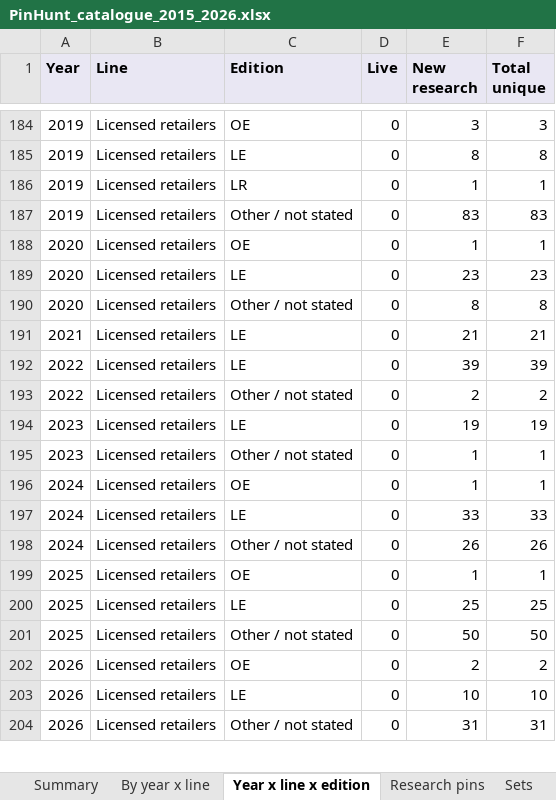
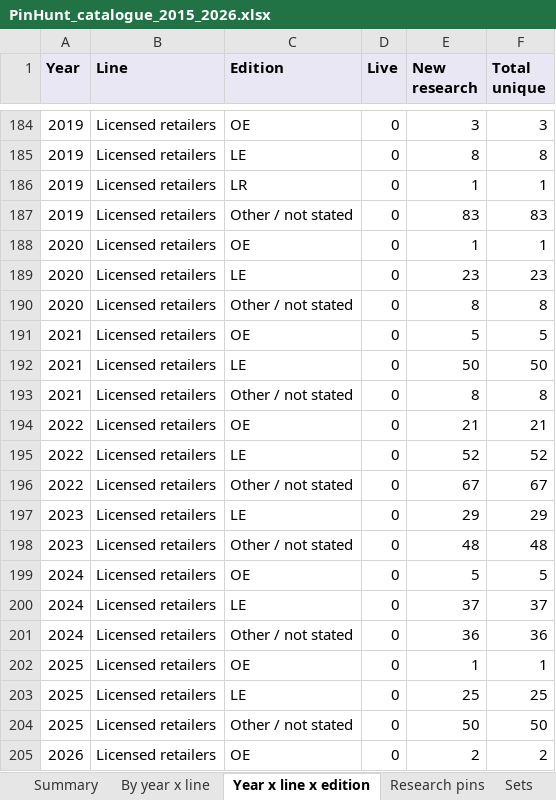
Before and after one commit to alperahmet1990-debug/Pin-hunt-uk, an Excel workbook: docs/research/catalogue-backfill/PinHunt_catalogue_2015_2026.xlsx, sheet Year x line x edition, drawn as a sheet; only a part is shown, gaps mark what is left out; the shorter side is filled out with more unchanged rows; values as stored, in another font and other column widths than the file's, no borders; addresses are those after the commit; the diff names each change by its address in the sheet, - before the commit and + after, or states it on an @@ line.

```diff
--- a/docs/research/catalogue-backfill/PinHunt_catalogue_2015_2026.xlsx (sheet Year x line x edition)
+++ b/docs/research/catalogue-backfill/PinHunt_catalogue_2015_2026.xlsx (sheet Year x line x edition)
+row 191: 2021 | Licensed retailers | OE | 0 | 5 | 5
-E192 (New research): 21
+E192 (New research): 50
-F192 (Total unique): 21
+F192 (Total unique): 50
+row 193: 2021 | Licensed retailers | Other / not stated | 0 | 8 | 8
+row 194: 2022 | Licensed retailers | OE | 0 | 21 | 21
-E195 (New research): 39
+E195 (New research): 52
-F195 (Total unique): 39
+F195 (Total unique): 52
-E196 (New research): 2
+E196 (New research): 67
-F196 (Total unique): 2
+F196 (Total unique): 67
-E197 (New research): 19
+E197 (New research): 29
-F197 (Total unique): 19
+F197 (Total unique): 29
-E198 (New research): 1
+E198 (New research): 48
-F198 (Total unique): 1
+F198 (Total unique): 48
-E199 (New research): 1
+E199 (New research): 5
-F199 (Total unique): 1
+F199 (Total unique): 5
-E200 (New research): 33
+E200 (New research): 37
-F200 (Total unique): 33
+F200 (Total unique): 37
-E201 (New research): 26
+E201 (New research): 36
-F201 (Total unique): 26
+F201 (Total unique): 36
```
Also changed, not shown: sheet Research pins, sheet Sets, sheet Licensed by brand, sheet Summary, sheet By year x line, 2 other files.
